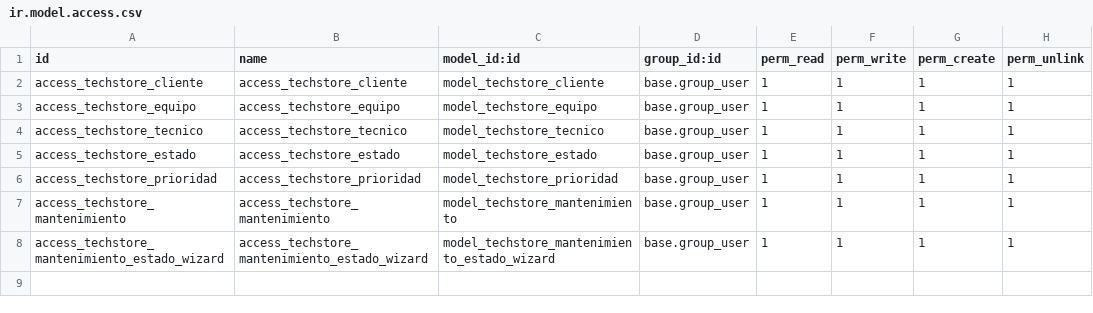
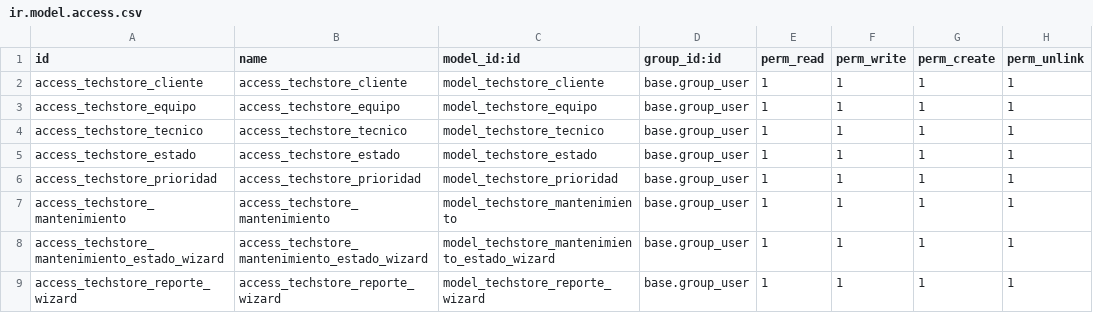
Before and after one commit to ANDRADE8754/Proyecto-GCS-Odoo, a CSV file: addons/techstore_maintenance/security/ir.model.access.csv, drawn as a sheet.

Commit message:
feat(reportería): agregar dashboard banner, controlador, wizard de reportes y plantilla PDF general

```diff
--- a/addons/techstore_maintenance/security/ir.model.access.csv
+++ b/addons/techstore_maintenance/security/ir.model.access.csv
@@ -8 +8,2 @@ access_techstore_mantenimiento,access_techstore_mantenimiento,model_techstore_ma
 access_techstore_mantenimiento_estado_wizard,access_techstore_mantenimiento_estado_wizard,model_techstore_mantenimiento_estado_wizard,base.group_user,1,1,1,1
+access_techstore_reporte_wizard,access_techstore_reporte_wizard,model_techstore_reporte_wizard,base.group_user,1,1,1,1
```
Also changed, not shown: 11 other files.
